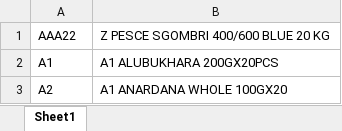
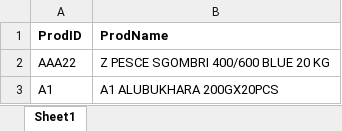
Before and after one commit to syedmeesamali/VBA_Programming, an Excel workbook: 6_Inventory_Management/1_Data/Product list_New.xlsx, sheet Sheet1, drawn as a sheet; only a part is shown; the shorter side is filled out with more unchanged rows; values as stored, in another font and other column widths than the file's, no borders; the diff names each change by its address in the sheet, - before the commit and + after, or states it on an @@ line.

```diff
--- a/6_Inventory_Management/1_Data/Product list_New.xlsx (sheet Sheet1)
+++ b/6_Inventory_Management/1_Data/Product list_New.xlsx (sheet Sheet1)
+row 1: ProdID | ProdName
```
Also changed, not shown: 1 other file.
